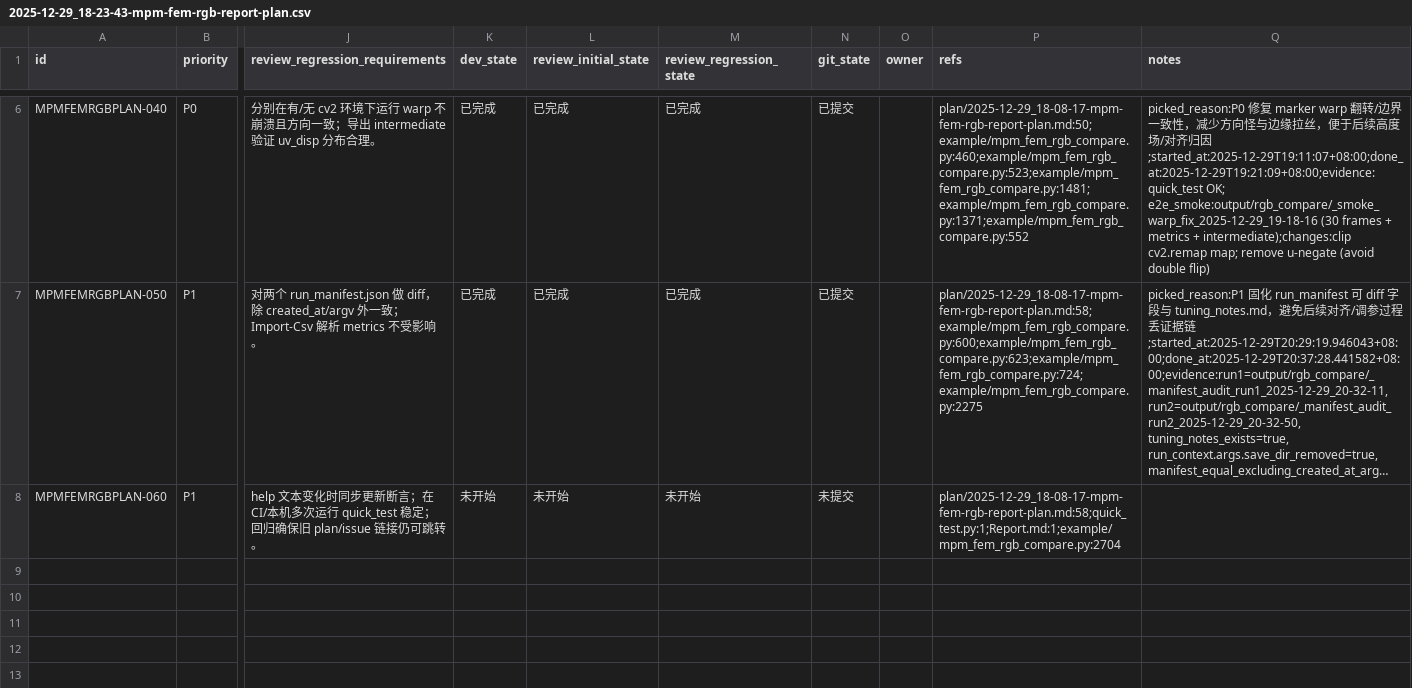
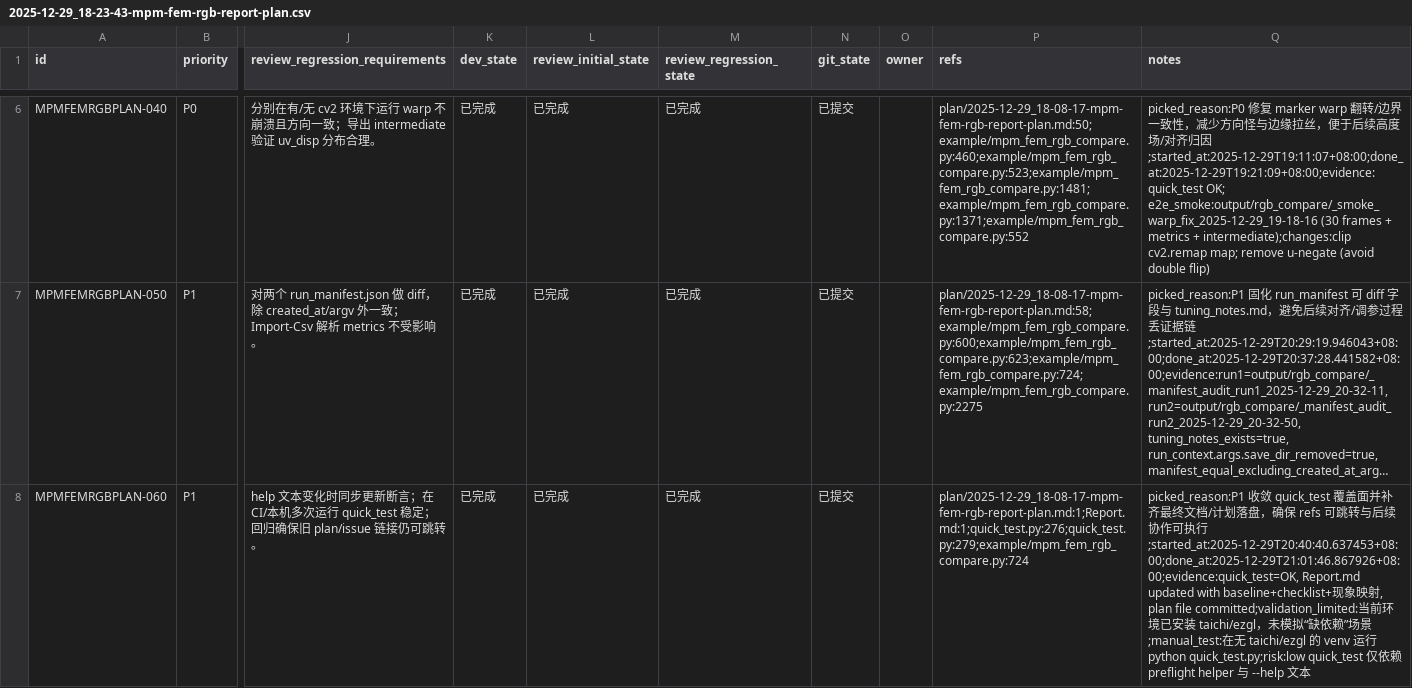
Before and after one commit to pris0n-jpg/xenmpm, a CSV file: issues/2025-12-29_18-23-43-mpm-fem-rgb-report-plan.csv, drawn as a sheet; only a part is shown, gaps mark what is left out; long unchanged cells end in …; the diff names each change by its address in the sheet, - before the commit and + after, or states it on an @@ line.

Commit message:
[MPMFEMRGBPLAN-060] quick_test + Report + plan 落盘

```diff
--- a/issues/2025-12-29_18-23-43-mpm-fem-rgb-report-plan.csv
+++ b/issues/2025-12-29_18-23-43-mpm-fem-rgb-report-plan.csv
-K8 (dev_state): 未开始
+K8 (dev_state): 已完成
-L8 (review_initial_state): 未开始
+L8 (review_initial_state): 已完成
-M8 (review_regression_state): 未开始
+M8 (review_regression_state): 已完成
-N8 (git_state): 未提交
+N8 (git_state): 已提交
-P8 (refs): plan/2025-12-29_18-08-17-mpm-fem-rgb-report-plan.md:58;quick_test.py:1;Report.md:1;example/mpm_fem_rgb_compare.py:2704
+P8 (refs): plan/2025-12-29_18-08-17-mpm-fem-rgb-report-plan.md:1;Report.md:1;quick_test.py:276;quick_test.py:279;example/mpm_fem_rgb_compare.py:724
-Q8 (notes): (empty)
+Q8 (notes): picked_reason:P1 收敛 quick_test 覆盖面并补齐最终文档/计划落盘，确保 refs 可跳转与后续协作可执行;started_at:2025-12-29T20:40:40.637453+08:00;done_at:2025-12-29T21:01:46.867926+08:00;evidence:quick_test=OK, Report.md updated with baseline+checklist+现象映射, plan file committed;validation_limited:当前环境已安装 taichi/ezgl，未模拟“缺依赖”场景;manual_test:在无 taichi/ezgl 的 venv 运行 python quick_test.py;risk:low quick_test 仅依赖 preflight helper 与 --help 文本
```
Also changed, not shown: 3 other files.
